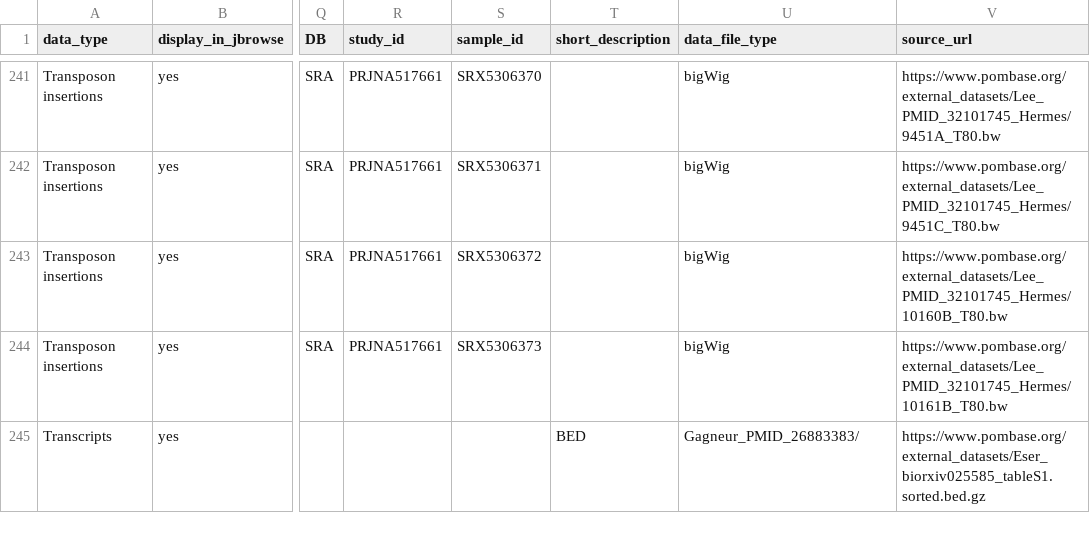
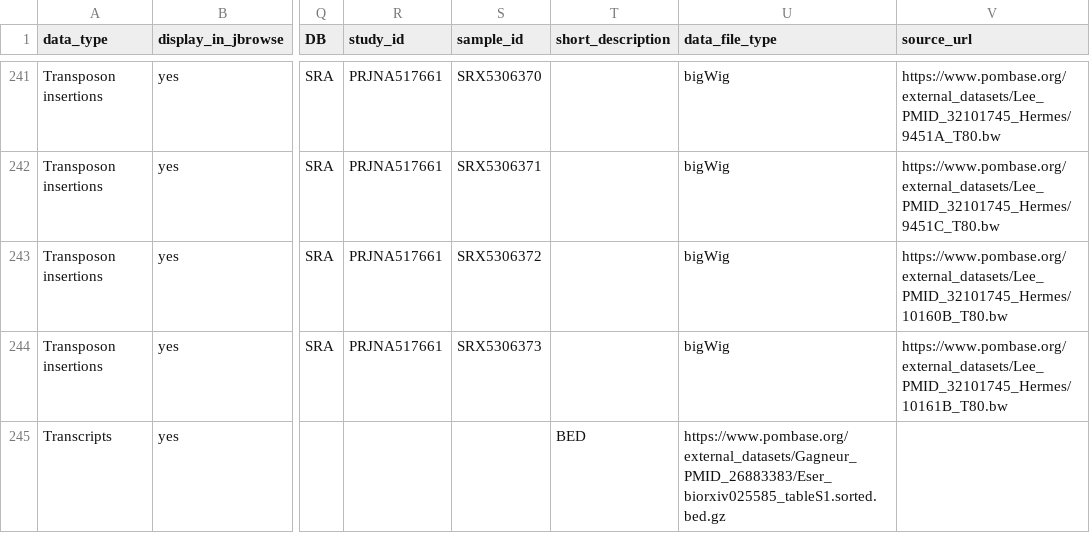
Before and after one commit to pombase/pombase-config, a CSV file: website/pombase_jbrowse_track_metadata.csv, drawn as a sheet; only a part is shown, gaps mark what is left out; the diff names each change by its address in the sheet, - before the commit and + after, or states it on an @@ line.

Commit message:
Update pombase_jbrowse_track_metadata.csv

```diff
--- a/website/pombase_jbrowse_track_metadata.csv
+++ b/website/pombase_jbrowse_track_metadata.csv
-U245 (data_file_type): Gagneur_PMID_26883383/
+U245 (data_file_type): https://www.pombase.org/external_datasets/Gagneur_PMID_26883383/Eser_biorxiv025585_tableS1.sorted.bed.gz
-V245 (source_url): https://www.pombase.org/external_datasets/Eser_biorxiv025585_tableS1.sorted.bed.gz
+V245 (source_url): (empty)
```
